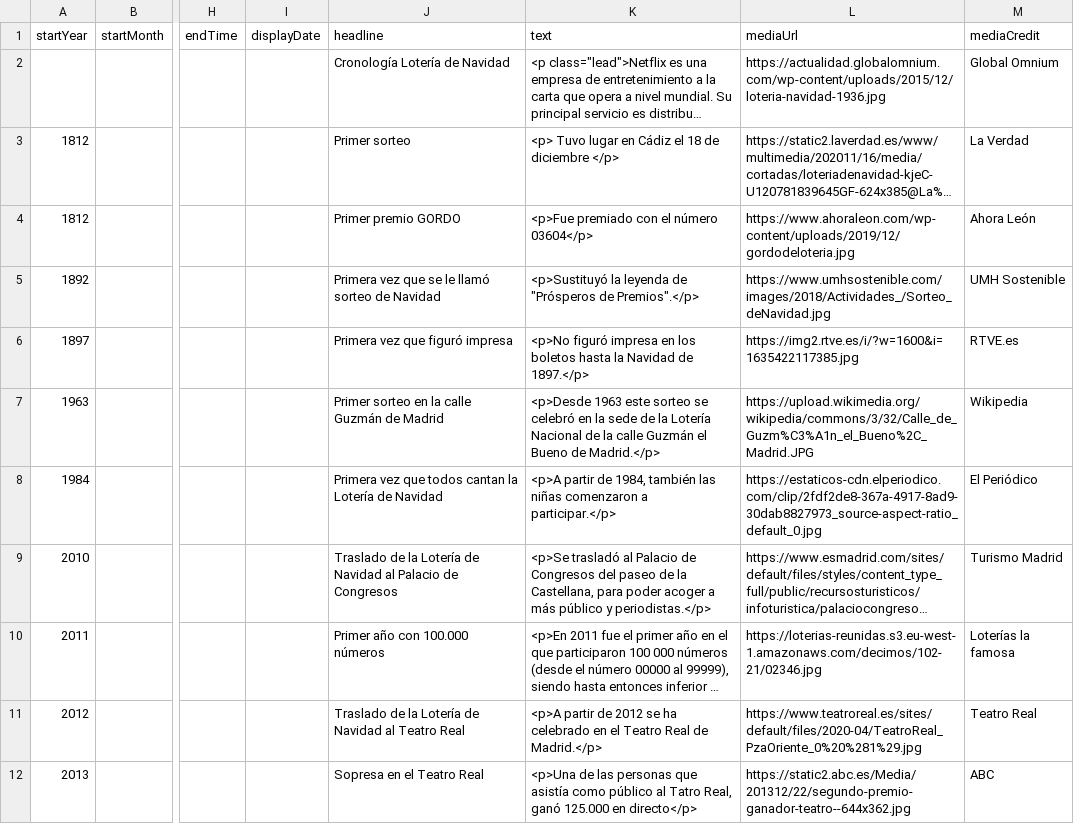
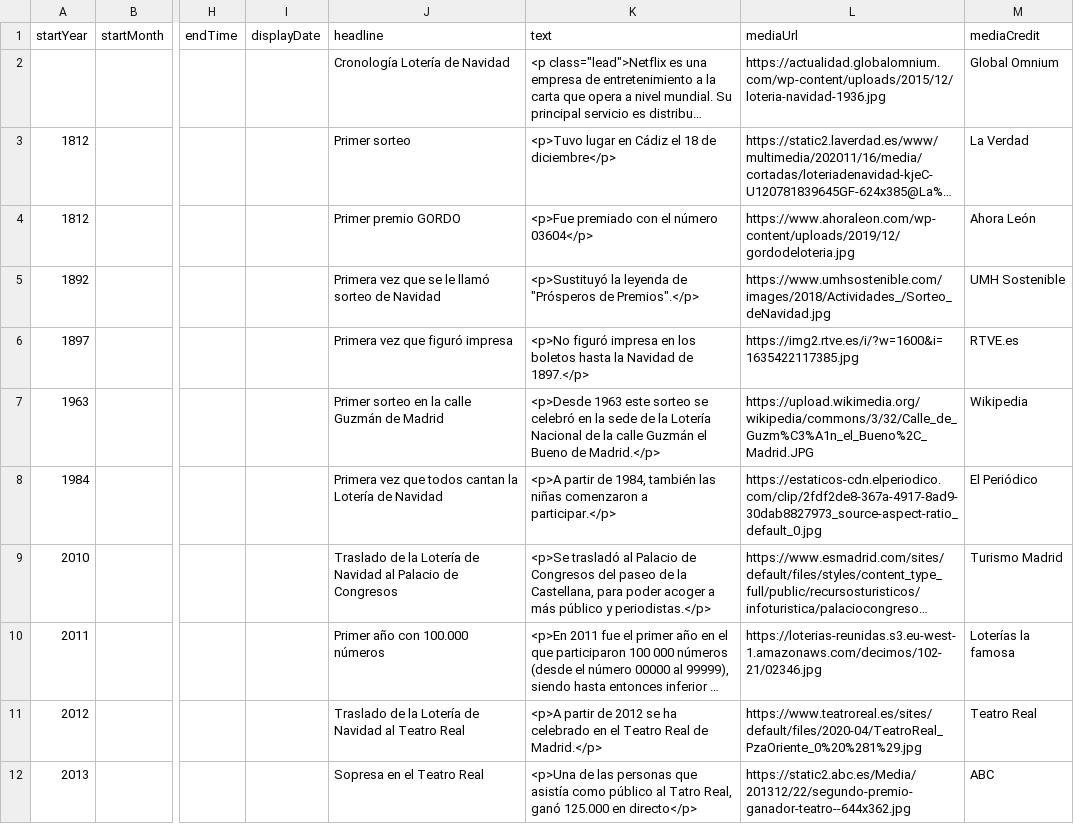
Before and after one commit to DeustoKom/PWEB21-cronologia, a CSV file: docs/grupo3/timeline-data.csv, drawn as a sheet; only a part is shown, gaps mark what is left out; long unchanged cells end in …; the diff names each change by its address in the sheet, - before the commit and + after, or states it on an @@ line.

Commit message:
Update timeline-data.csv

```diff
--- a/docs/grupo3/timeline-data.csv
+++ b/docs/grupo3/timeline-data.csv
-K3 (text): <p> Tuvo lugar en Cádiz el 18 de diciembre </p>
+K3 (text): <p>Tuvo lugar en Cádiz el 18 de diciembre</p>
```
